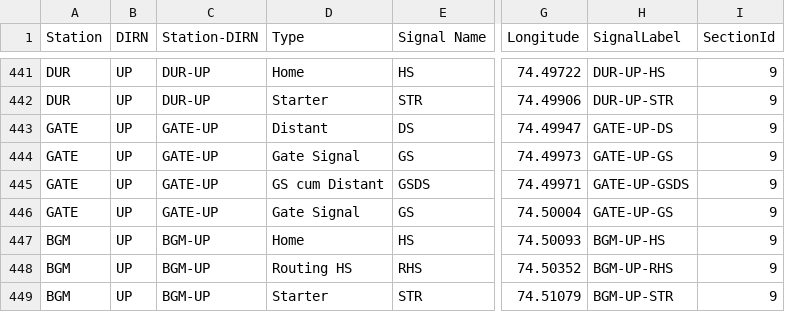
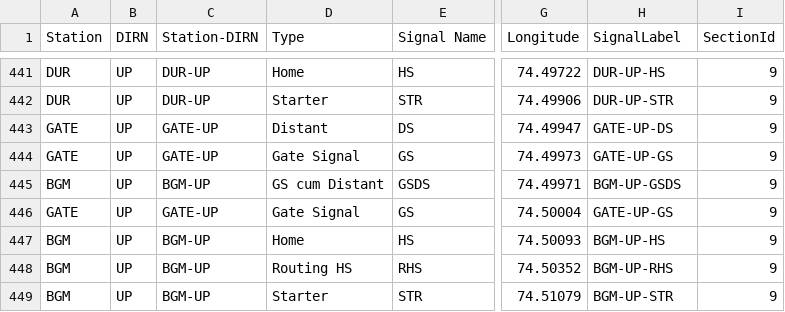
Before and after one commit to SanthoshBanala/SPM-OFFICE, a CSV file: InputBFSDData2_dev.csv, drawn as a sheet; only a part is shown, gaps mark what is left out; the diff names each change by its address in the sheet, - before the commit and + after, or states it on an @@ line.

Commit message:
Update InputBFSDData2_dev.csv
BGM UP gsds RENAME

```diff
--- a/InputBFSDData2_dev.csv
+++ b/InputBFSDData2_dev.csv
-A445 (Station): GATE
+A445 (Station): BGM
-C445 (Station-DIRN): GATE-UP
+C445 (Station-DIRN): BGM-UP
-H445 (SignalLabel): GATE-UP-GSDS
+H445 (SignalLabel): BGM-UP-GSDS
```
